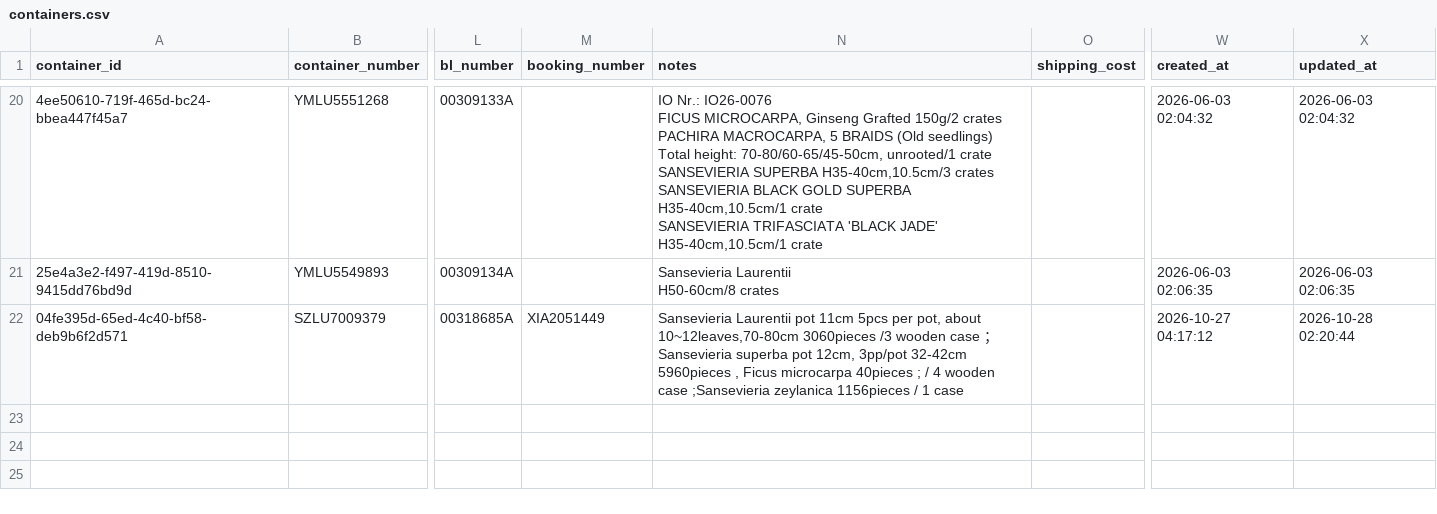
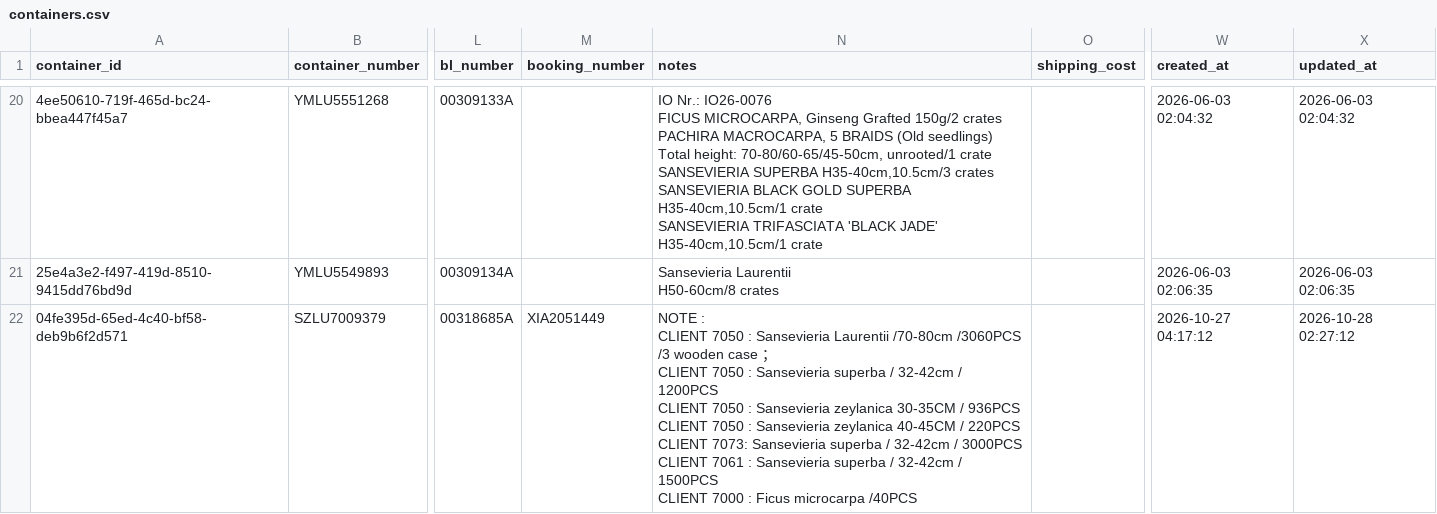
Before and after one commit to Pdvgpc/Container-Tracker-GPC, a CSV file: data/containers.csv, drawn as a sheet; only a part is shown, gaps mark what is left out; ↵ is a line break in a cell; the diff names each change by its address in the sheet, - before the commit and + after, or states it on an @@ line.

Commit message:
Update details SZLU7009379

```diff
--- a/data/containers.csv
+++ b/data/containers.csv
-N22 (notes): Sansevieria Laurentii pot 11cm 5pcs per pot, about 10~12leaves,70-80cm 3060pieces /3 wooden case ； Sansevieria superba pot 12cm, 3pp/pot 32-42cm 5960pieces , Ficus microcarpa 40pieces ; / 4 wooden case ;Sansevieria zeylanica 1156pieces / 1 case
+N22 (notes): NOTE : ↵ CLIENT 7050 : Sansevieria Laurentii /70-80cm /3060PCS /3 wooden case ； ↵ CLIENT 7050 : Sansevieria superba / 32-42cm / 1200PCS ↵ CLIENT 7050 : Sansevieria zeylanica 30-35CM / 936PCS ↵ CLIENT 7050 : Sansevieria zeylanica 40-45CM / 220PCS ↵ CLIENT 7073: Sansevieria superba / 32-42cm / 3000PCS ↵ CLIENT 7061 : Sansevieria superba / 32-42cm / 1500PCS ↵ CLIENT 7000 : Ficus microcarpa /40PCS
-X22 (updated_at): 2026-10-28 02:20:44
+X22 (updated_at): 2026-10-28 02:27:12
```
